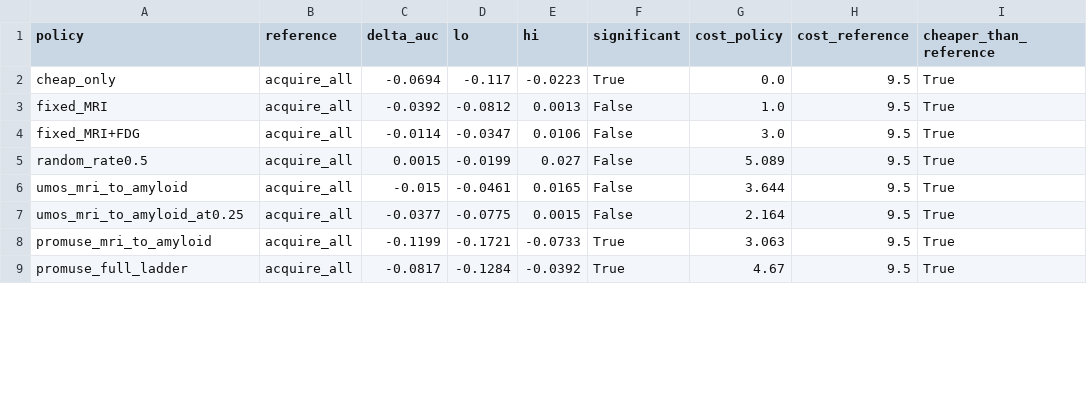
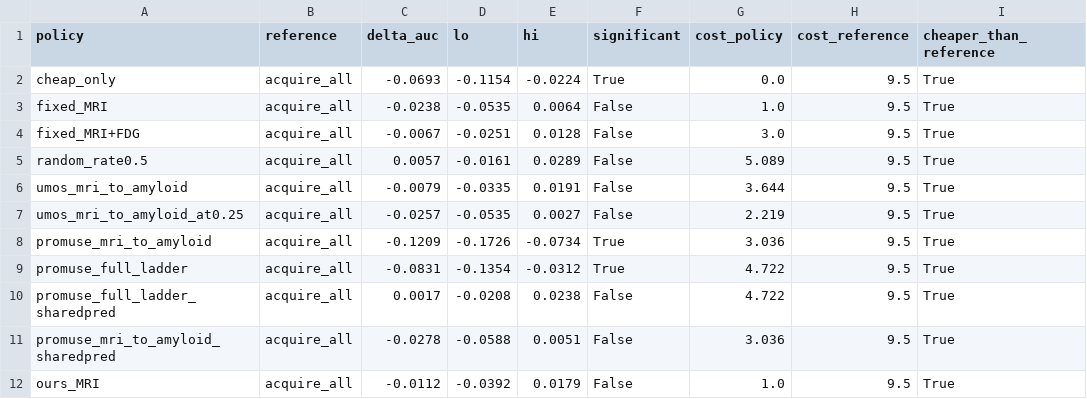
Before and after one commit to rishijayanath24-cpu/adni_project, a CSV file: paper/tables/policy_paired_24mo.csv, drawn as a sheet; only a part is shown; the diff covers the shown part only.

```diff
--- a/paper/tables/policy_paired_24mo.csv
+++ b/paper/tables/policy_paired_24mo.csv
@@ -1,9 +1,12 @@
 policy,reference,delta_auc,lo,hi,significant,cost_policy,cost_reference,cheaper_than_reference
-cheap_only,acquire_all,-0.0694,-0.117,-0.0223,True,0.0,9.5,True
-fixed_MRI,acquire_all,-0.0392,-0.0812,0.0013,False,1.0,9.5,True
-fixed_MRI+FDG,acquire_all,-0.0114,-0.0347,0.0106,False,3.0,9.5,True
-random_rate0.5,acquire_all,0.0015,-0.0199,0.027,False,5.089,9.5,True
-umos_mri_to_amyloid,acquire_all,-0.015,-0.0461,0.0165,False,3.644,9.5,True
-umos_mri_to_amyloid_at0.25,acquire_all,-0.0377,-0.0775,0.0015,False,2.164,9.5,True
-promuse_mri_to_amyloid,acquire_all,-0.1199,-0.1721,-0.0733,True,3.063,9.5,True
-promuse_full_ladder,acquire_all,-0.0817,-0.1284,-0.0392,True,4.67,9.5,True
+cheap_only,acquire_all,-0.0693,-0.1154,-0.0224,True,0.0,9.5,True
+fixed_MRI,acquire_all,-0.0238,-0.0535,0.0064,False,1.0,9.5,True
+fixed_MRI+FDG,acquire_all,-0.0067,-0.0251,0.0128,False,3.0,9.5,True
+random_rate0.5,acquire_all,0.0057,-0.0161,0.0289,False,5.089,9.5,True
+umos_mri_to_amyloid,acquire_all,-0.0079,-0.0335,0.0191,False,3.644,9.5,True
+umos_mri_to_amyloid_at0.25,acquire_all,-0.0257,-0.0535,0.0027,False,2.219,9.5,True
+promuse_mri_to_amyloid,acquire_all,-0.1209,-0.1726,-0.0734,True,3.036,9.5,True
+promuse_full_ladder,acquire_all,-0.0831,-0.1354,-0.0312,True,4.722,9.5,True
+promuse_full_ladder_sharedpred,acquire_all,0.0017,-0.0208,0.0238,False,4.722,9.5,True
+promuse_mri_to_amyloid_sharedpred,acquire_all,-0.0278,-0.0588,0.0051,False,3.036,9.5,True
+ours_MRI,acquire_all,-0.0112,-0.0392,0.0179,False,1.0,9.5,True
```
Also changed, not shown: 4 added rows, 3 removed rows and 57 edited cells elsewhere in this file, paper/tables/calibration_bins_24mo.csv, paper/tables/decision_curve_24mo.csv, 20 other files.
